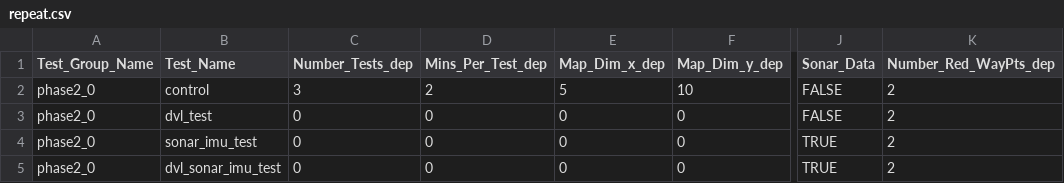
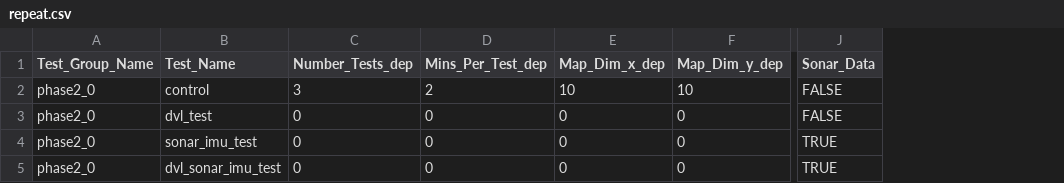
Before and after one commit to COHRINT/et-ddf, a CSV file: config/repeat.csv, drawn as a sheet; only a part is shown, gaps mark what is left out; the diff names each change by its address in the sheet, - before the commit and + after, or states it on an @@ line.

Commit message:
Added functionality to repeat tester, made it so it works with orbit logic sonar, starts sim, teleports to starting location, starts red rov movement and search for bluerov. Coded bayes filter but not yet implemented

```diff
--- a/config/repeat.csv
+++ b/config/repeat.csv
-column K (Number_Red_WayPts_dep), rows 2-5: all 2
-E2 (Map_Dim_x_dep): 5
+E2 (Map_Dim_x_dep): 10
```
Also changed, not shown: 12 other files.
